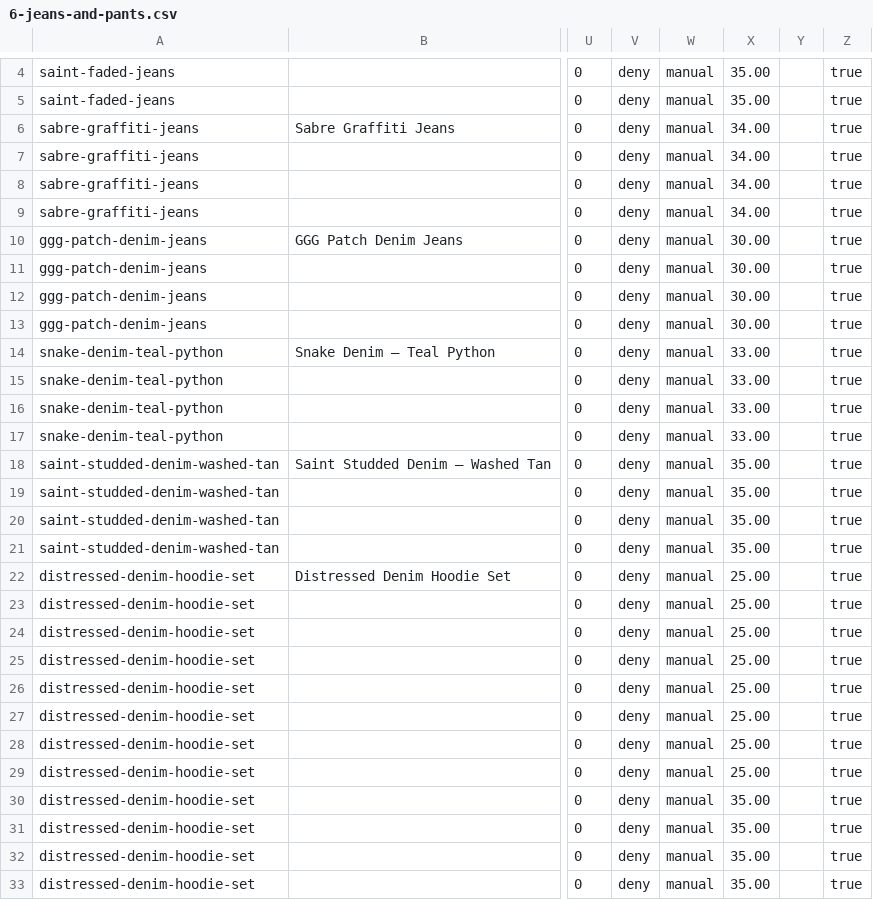
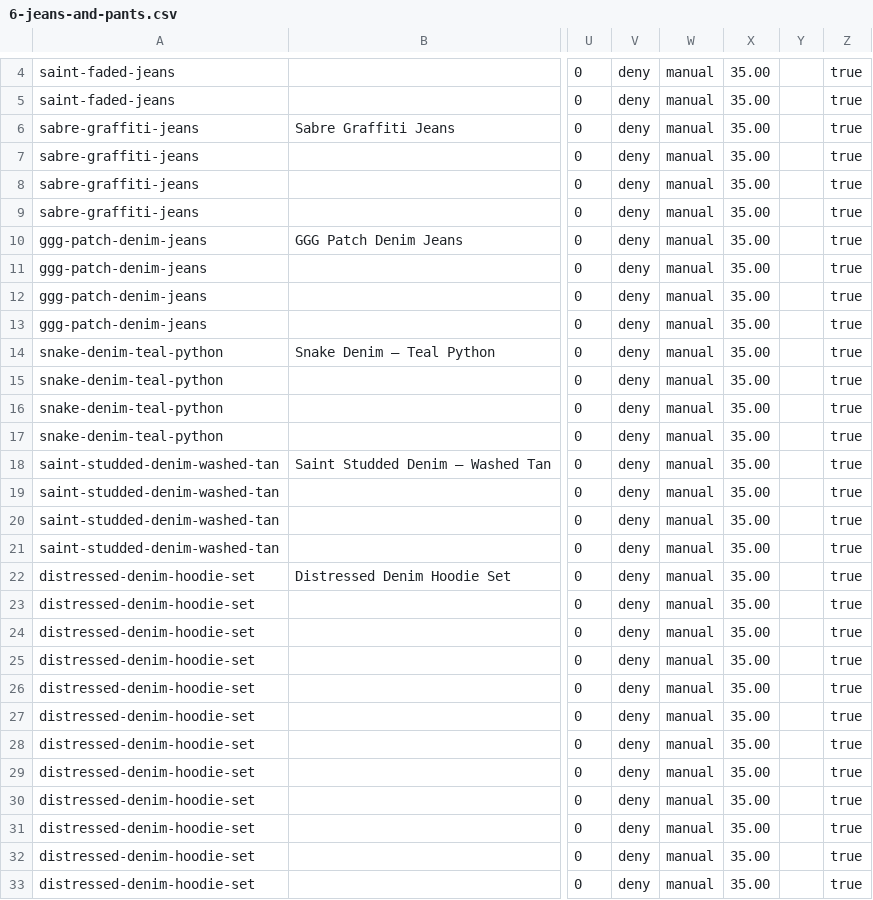
Before and after one commit to discordaccslog-max/BUCKE-CLOTHING, a CSV file: data/6-jeans-and-pants.csv, drawn as a sheet; only a part is shown, gaps mark what is left out; the diff covers the shown part only; the diff names each change by its address in the sheet, - before the commit and + after, or states it on an @@ line.

```diff
--- a/data/6-jeans-and-pants.csv
+++ b/data/6-jeans-and-pants.csv
-X6:X9: 34.00
+X6:X9: 35.00
-X10:X13: 30.00
+X10:X13: 35.00
-X14:X17: 33.00
+X14:X17: 35.00
-X22:X29: 25.00
+X22:X29: 35.00
```
Also changed, not shown: 8 edited cells elsewhere in this file, data/1-hoodies.csv, data/2-long-sleeves.csv, 6 other files.
